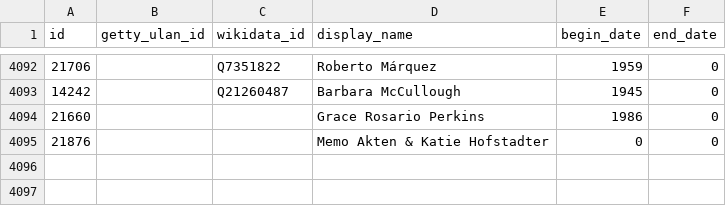
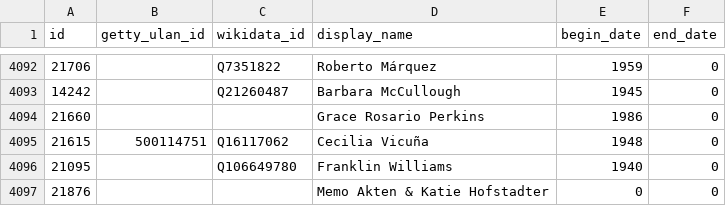
Before and after one commit to whitneymuseum/open-access, a CSV file: artists.csv, drawn as a sheet; only a part is shown, gaps mark what is left out; the diff names each change by its address in the sheet, - before the commit and + after, or states it on an @@ line.

Commit message:
Automated update

```diff
--- a/artists.csv
+++ b/artists.csv
+row 4095: 21615 | 500114751 | Q16117062 | Cecilia Vicuña | 1948 | 0
+row 4096: 21095 |  | Q106649780 | Franklin Williams | 1940 | 0
```
